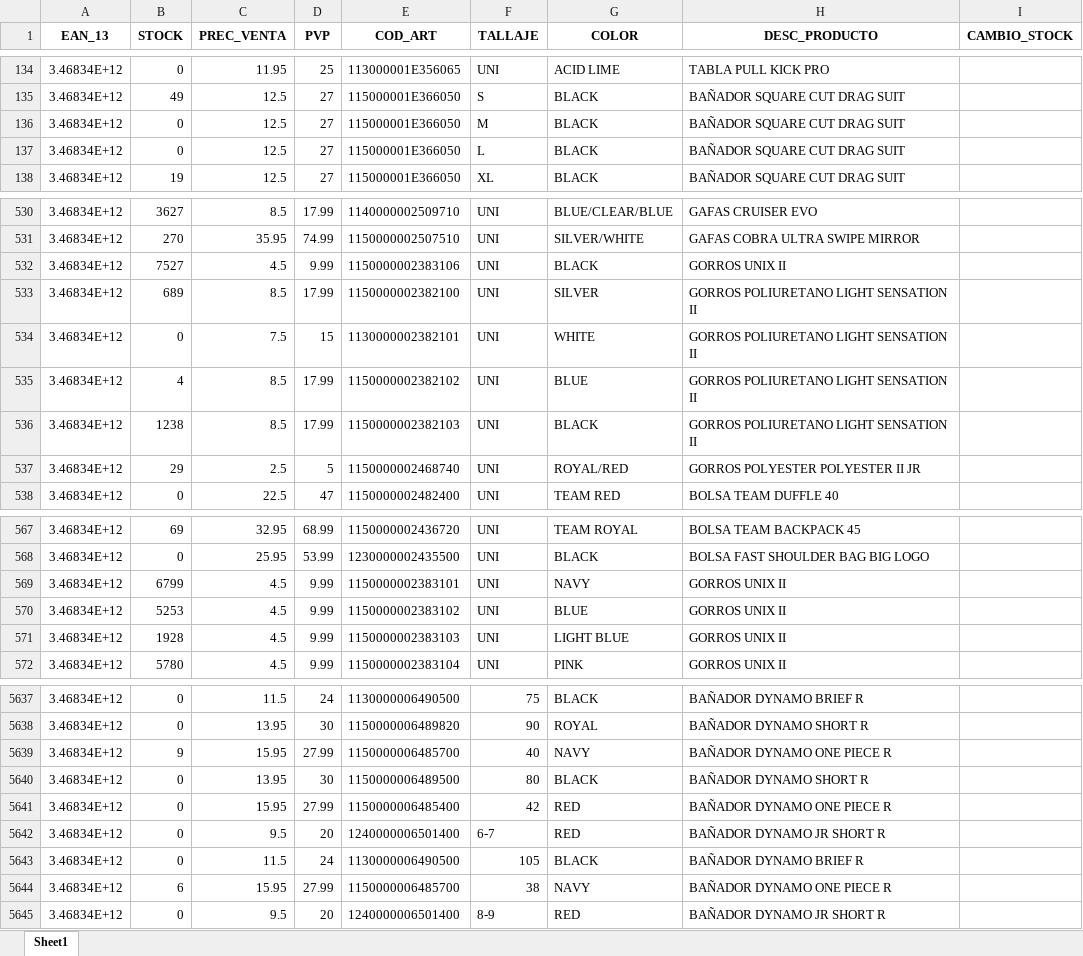
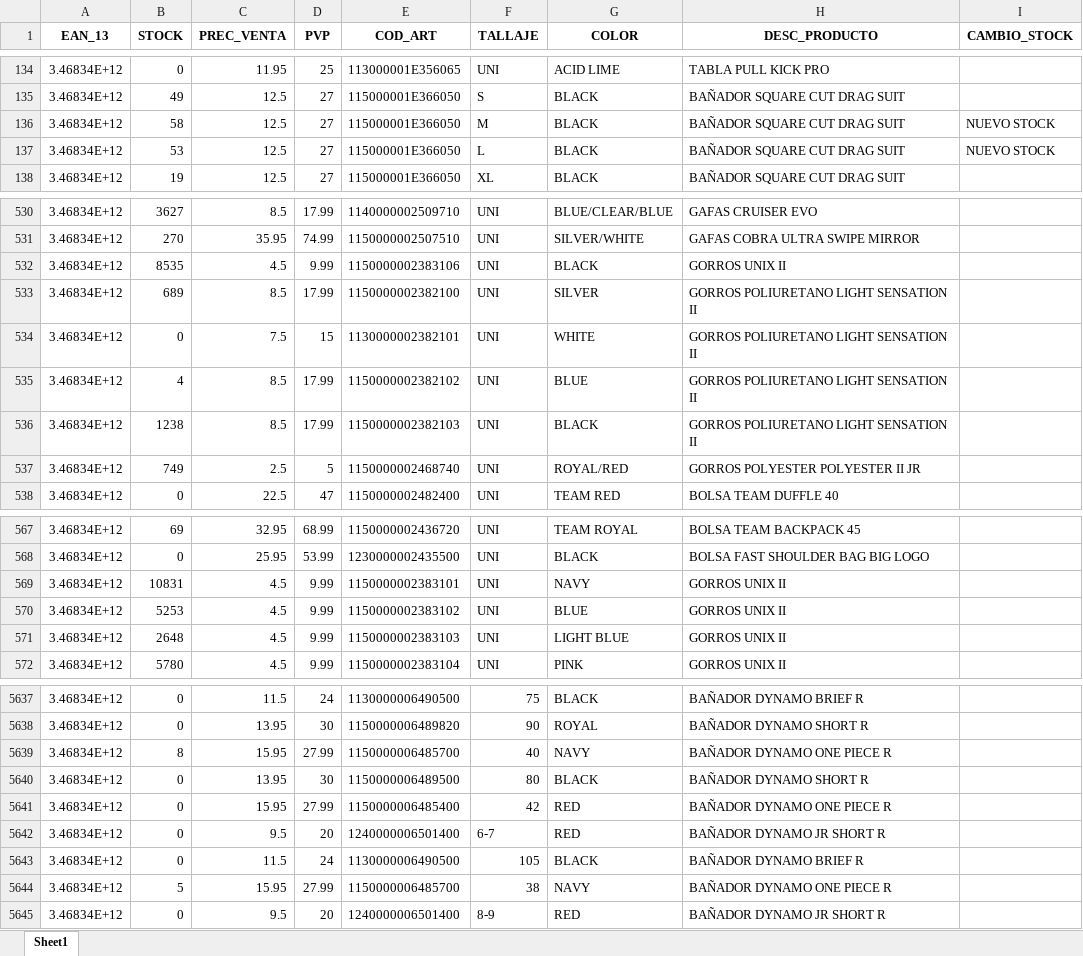
Before and after one commit to diazvjuanjo/stock_alert, an Excel workbook: stock_anterior.xlsx, sheet Sheet1, drawn as a sheet; only a part is shown, gaps mark what is left out; values as stored, in another font and other column widths than the file's, no borders; the diff covers the shown part only; the diff names each change by its address in the sheet, - before the commit and + after, or states it on an @@ line.

```diff
--- a/stock_anterior.xlsx (sheet Sheet1)
+++ b/stock_anterior.xlsx (sheet Sheet1)
-B136 (STOCK): 0
+B136 (STOCK): 58
-I136:I137 (CAMBIO_STOCK): (empty)
+I136:I137 (CAMBIO_STOCK): NUEVO STOCK
-B137 (STOCK): 0
+B137 (STOCK): 53
-B532 (STOCK): 7527
+B532 (STOCK): 8535
-B537 (STOCK): 29
+B537 (STOCK): 749
-B569 (STOCK): 6799
+B569 (STOCK): 10831
-B571 (STOCK): 1928
+B571 (STOCK): 2648
-B5639 (STOCK): 9
+B5639 (STOCK): 8
-B5644 (STOCK): 6
+B5644 (STOCK): 5
```
Also changed, not shown: 20 edited cells elsewhere in this sheet.
